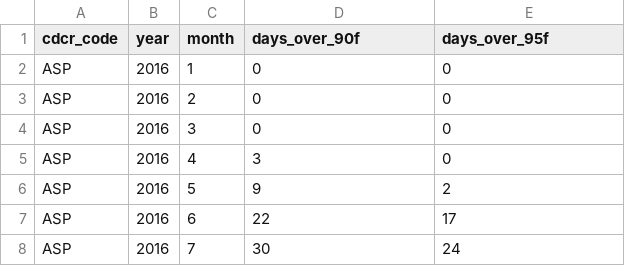
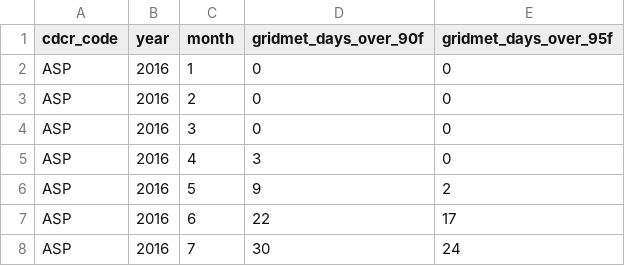
Before and after one commit to mbecica/cdcr_prison_heat_index, a CSV file: gridmet/data/heat_activations_monthly.csv, drawn as a sheet; only a part is shown.

```diff
--- a/gridmet/data/heat_activations_monthly.csv
+++ b/gridmet/data/heat_activations_monthly.csv
@@ -1,2 +1,2 @@
-cdcr_code,year,month,days_over_90f,days_over_95f
+cdcr_code,year,month,gridmet_days_over_90f,gridmet_days_over_95f
 ASP,2016,1,0,0
```
Also changed, not shown: gridmet/data/heat_activations_annual.csv, 2 other files.
